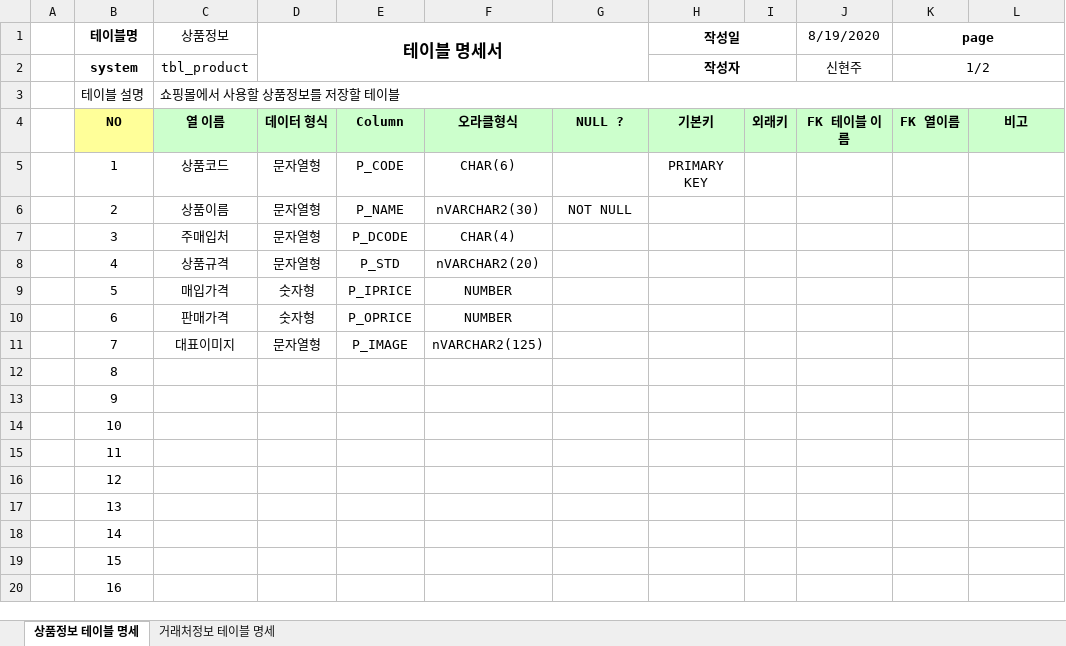
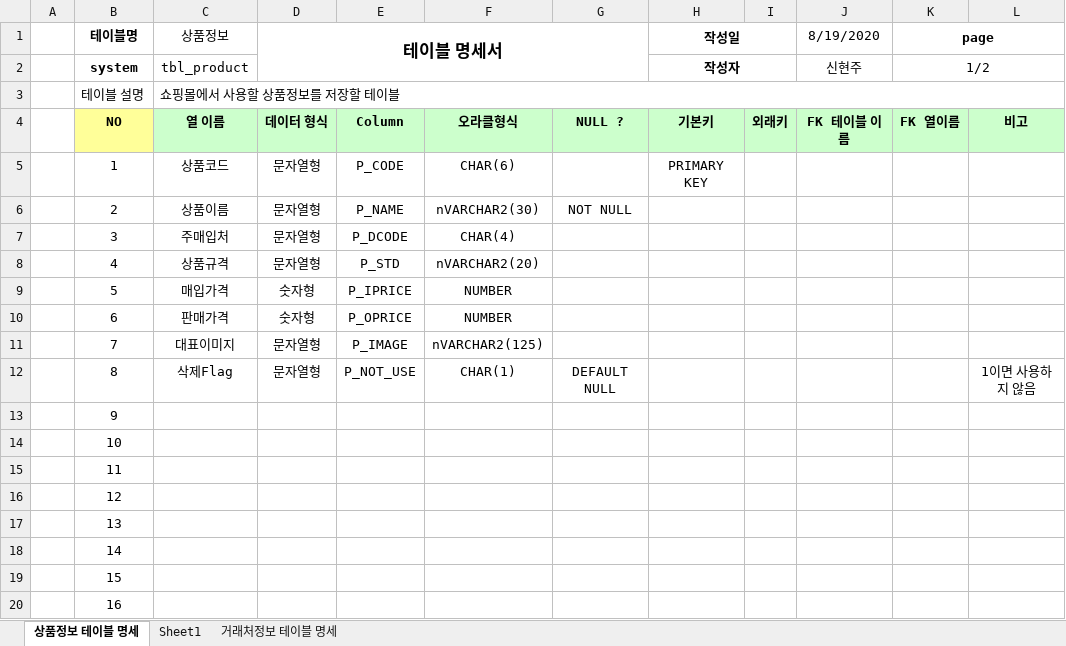
Before and after one commit to shju0317/Biz_506_2020_07_SpringMVC, an Excel workbook: SpMVC_ShopV2/쇼핑몰 테이블명세 양식.xlsx, sheet 상품정보 테이블 명세, drawn as a sheet; values as stored, in another font and other column widths than the file's, no borders; the diff names each change by its address in the sheet, - before the commit and + after, or states it on an @@ line.

```diff
--- a/SpMVC_ShopV2/쇼핑몰 테이블명세 양식.xlsx (sheet 상품정보 테이블 명세)
+++ b/SpMVC_ShopV2/쇼핑몰 테이블명세 양식.xlsx (sheet 상품정보 테이블 명세)
+sheet tab: Sheet1
-C12 (상품정보): (empty)
+C12 (상품정보): 삭제Flag
-D12 (테이블 명세서): (empty)
+D12 (테이블 명세서): 문자열형
-E12: (empty)
+E12: P_NOT_USE
-F12: (empty)
+F12: CHAR(1)
-G12: (empty)
+G12: DEFAULT NULL
-L12: (empty)
+L12: 1이면 사용하지 않음
```
Also changed, not shown: sheet 거래처정보 테이블 명세, 24 other files.
